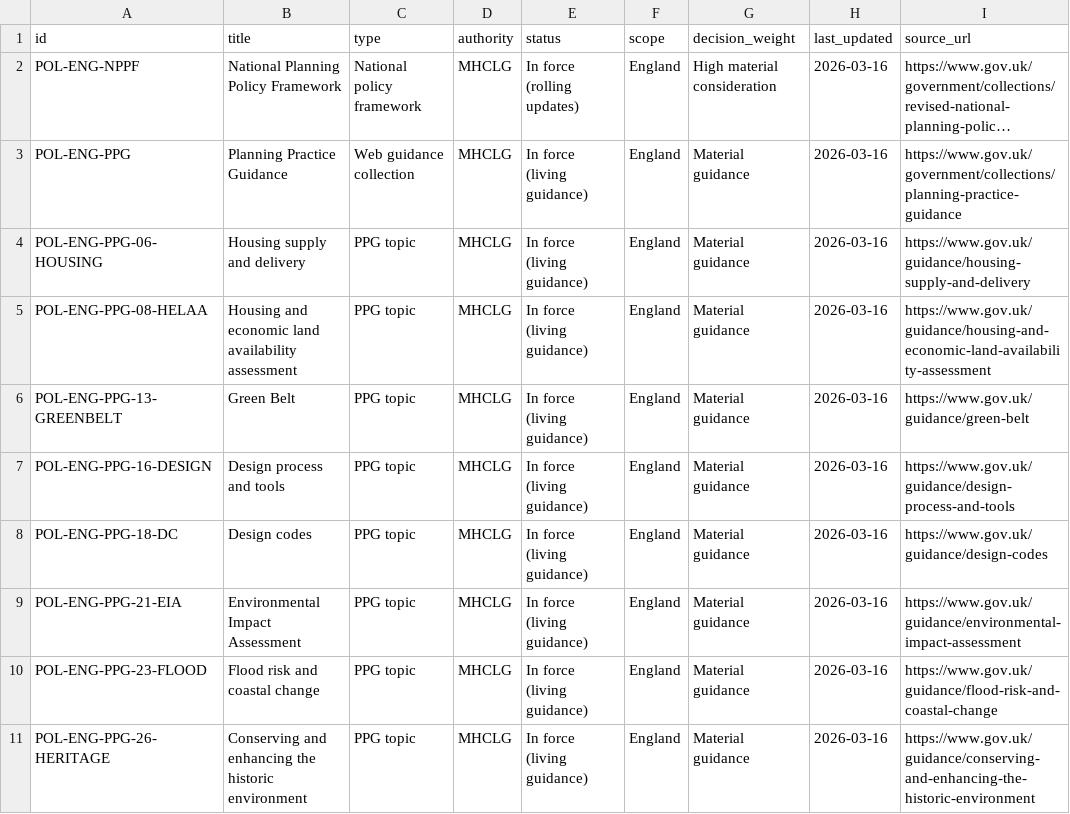
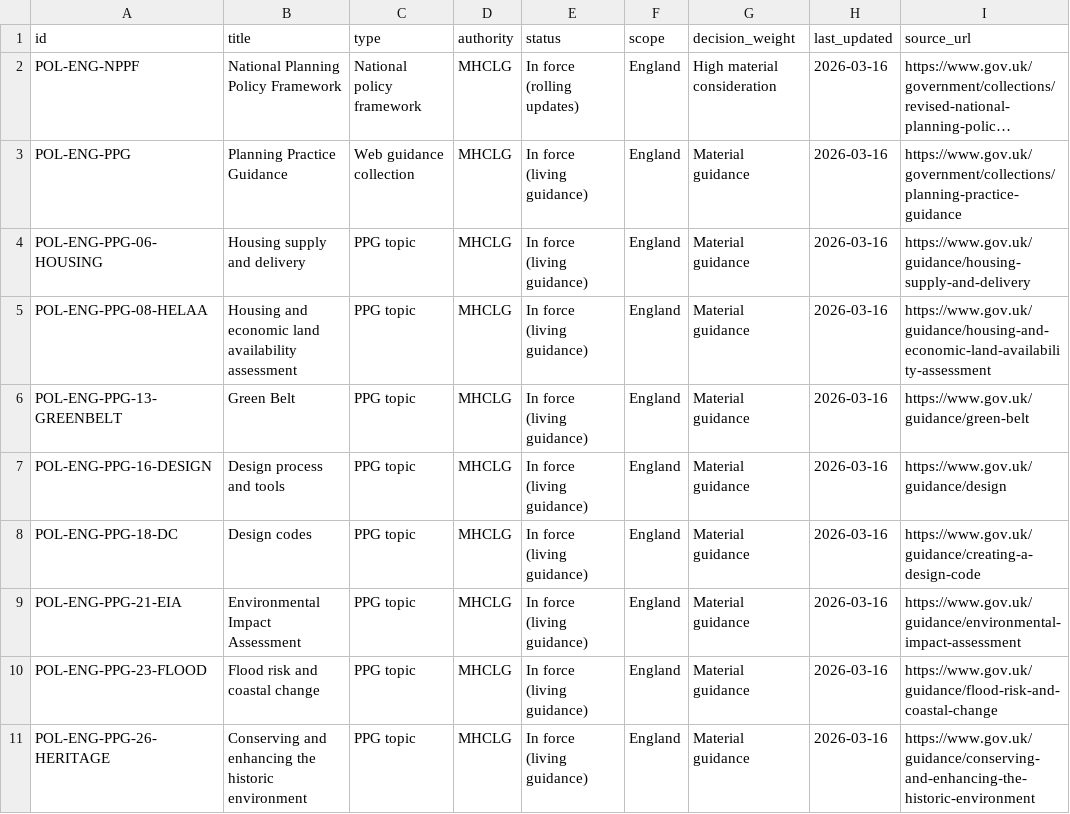
Before and after one commit to benbutler55/uk-planning, a CSV file: data/policy/england-national-policy.csv, drawn as a sheet; only a part is shown; long unchanged cells end in ….

```diff
--- a/data/policy/england-national-policy.csv
+++ b/data/policy/england-national-policy.csv
@@ -6,4 +6,4 @@ POL-ENG-PPG-08-HELAA,Housing and economic land availability assessment,PPG topic
 POL-ENG-PPG-13-GREENBELT,Green Belt,PPG topic,MHCLG,In force (living guidance),England,Material guidance,2026-03-16,https://www.gov.uk/guidance/green-belt
-POL-ENG-PPG-16-DESIGN,Design process and tools,PPG topic,MHCLG,In force (living guidance),England,Material guidance,2026-03-16,https://www.gov.uk/guidance/design-process-and-tools
-POL-ENG-PPG-18-DC,Design codes,PPG topic,MHCLG,In force (living guidance),England,Material guidance,2026-03-16,https://www.gov.uk/guidance/design-codes
+POL-ENG-PPG-16-DESIGN,Design process and tools,PPG topic,MHCLG,In force (living guidance),England,Material guidance,2026-03-16,https://www.gov.uk/guidance/design
+POL-ENG-PPG-18-DC,Design codes,PPG topic,MHCLG,In force (living guidance),England,Material guidance,2026-03-16,https://www.gov.uk/guidance/creating-a-design-code
 POL-ENG-PPG-21-EIA,Environmental Impact Assessment,PPG topic,MHCLG,In force (living guidance),England,Material guidance,2026-03-16,https://www.gov.uk/guidance/environmental-impact-assessment
```
Also changed, not shown: data/issues/contradiction-register.csv, data/issues/recommendations.csv, 45 other files.
